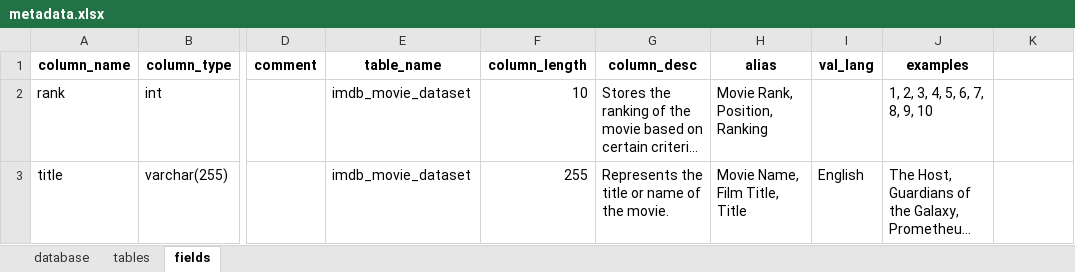
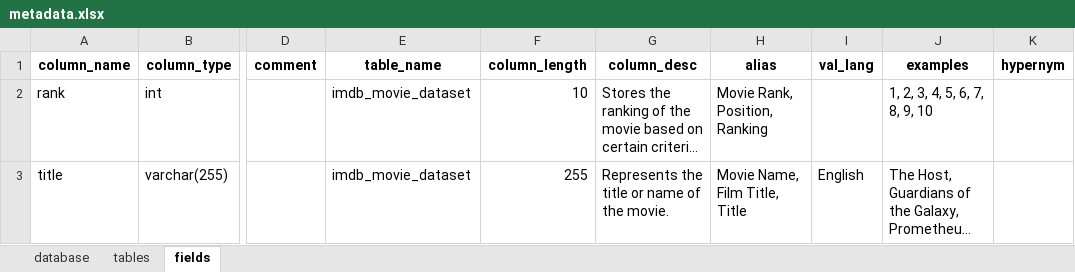
Before and after one commit to harusamei/zebura_lite, an Excel workbook: training/imdb/metadata.xlsx, sheet fields, drawn as a sheet; only a part is shown, gaps mark what is left out; long unchanged cells end in …; values as stored, in another font and other column widths than the file's, no borders; the diff names each change by its address in the sheet, - before the commit and + after, or states it on an @@ line.

```diff
--- a/training/imdb/metadata.xlsx (sheet fields)
+++ b/training/imdb/metadata.xlsx (sheet fields)
-K1: (empty)
+K1: hypernym
```
Also changed, not shown: sheet tables, 15 other files.
